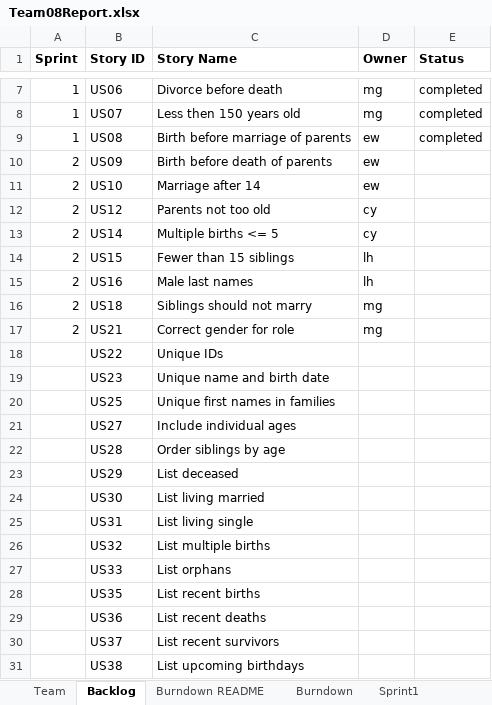
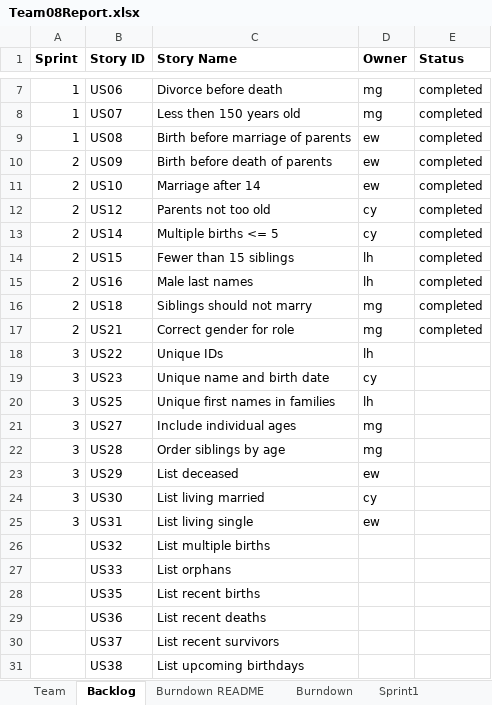
Before and after one commit to gruberma/CS555Project, an Excel workbook: Team08Report.xlsx, sheet Backlog, drawn as a sheet; only a part is shown, gaps mark what is left out; values as stored, in another font and other column widths than the file's, no borders; the diff names each change by its address in the sheet, - before the commit and + after, or states it on an @@ line.

```diff
--- a/Team08Report.xlsx (sheet Backlog)
+++ b/Team08Report.xlsx (sheet Backlog)
-E10:E17 (Status): (empty)
+E10:E17 (Status): completed
-A18:A25 (Sprint): (empty)
+A18:A25 (Sprint): 3
-D18 (Owner): (empty)
+D18 (Owner): lh
-D19 (Owner): (empty)
+D19 (Owner): cy
-D20 (Owner): (empty)
+D20 (Owner): lh
-D21:D22 (Owner): (empty)
+D21:D22 (Owner): mg
-D23 (Owner): (empty)
+D23 (Owner): ew
-D24 (Owner): (empty)
+D24 (Owner): cy
-D25 (Owner): (empty)
+D25 (Owner): ew
```
Also changed, not shown: charts or pictures, 1 other file.
